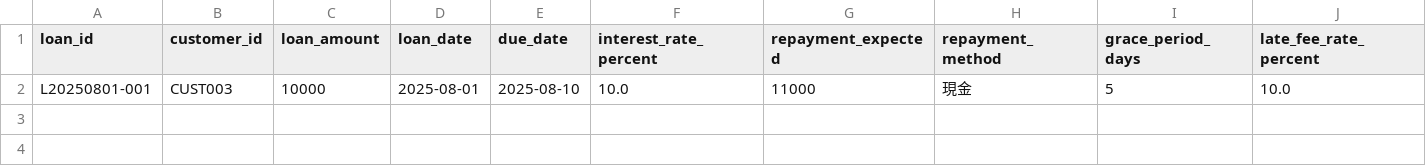
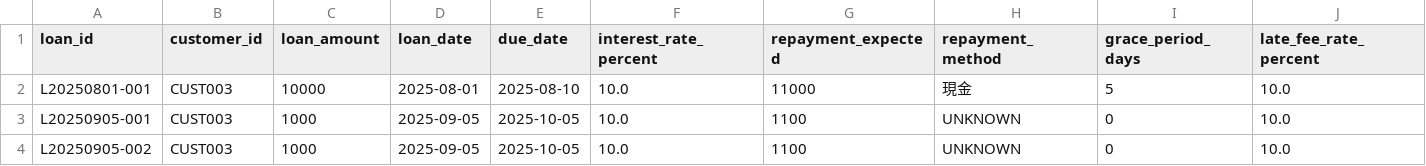
Before and after one commit to kazum-dev/k_loan_ledger, a CSV file: data/loan_v3.csv, drawn as a sheet; only a part is shown; rows hold the shown columns only; the diff names each change by its address in the sheet, - before the commit and + after, or states it on an @@ line.

```diff
--- a/data/loan_v3.csv
+++ b/data/loan_v3.csv
+row 3: L20250905-001 | CUST003 | 1000 | 2025-09-05 | 2025-10-05 | 10.0 | 1100 | UNKNOWN | 0 | 10.0
+row 4: L20250905-002 | CUST003 | 1000 | 2025-09-05 | 2025-10-05 | 10.0 | 1100 | UNKNOWN | 0 | 10.0
```
Also changed, not shown: 10 other files.
